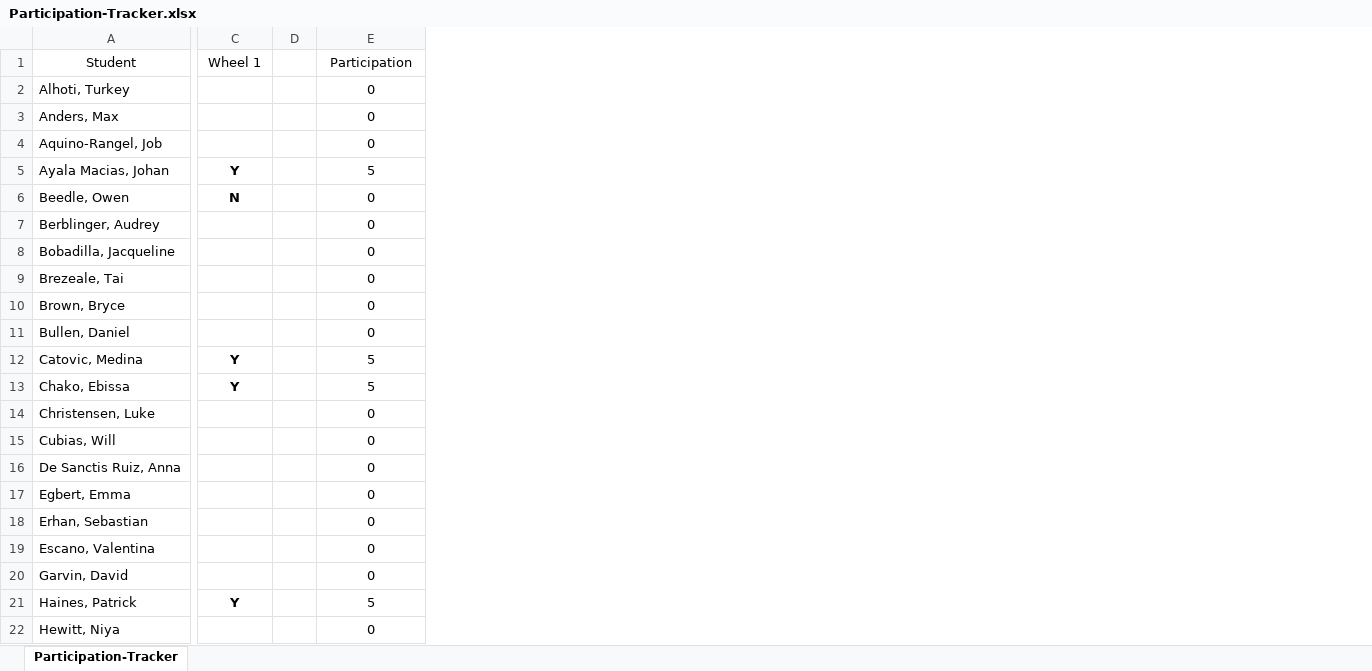
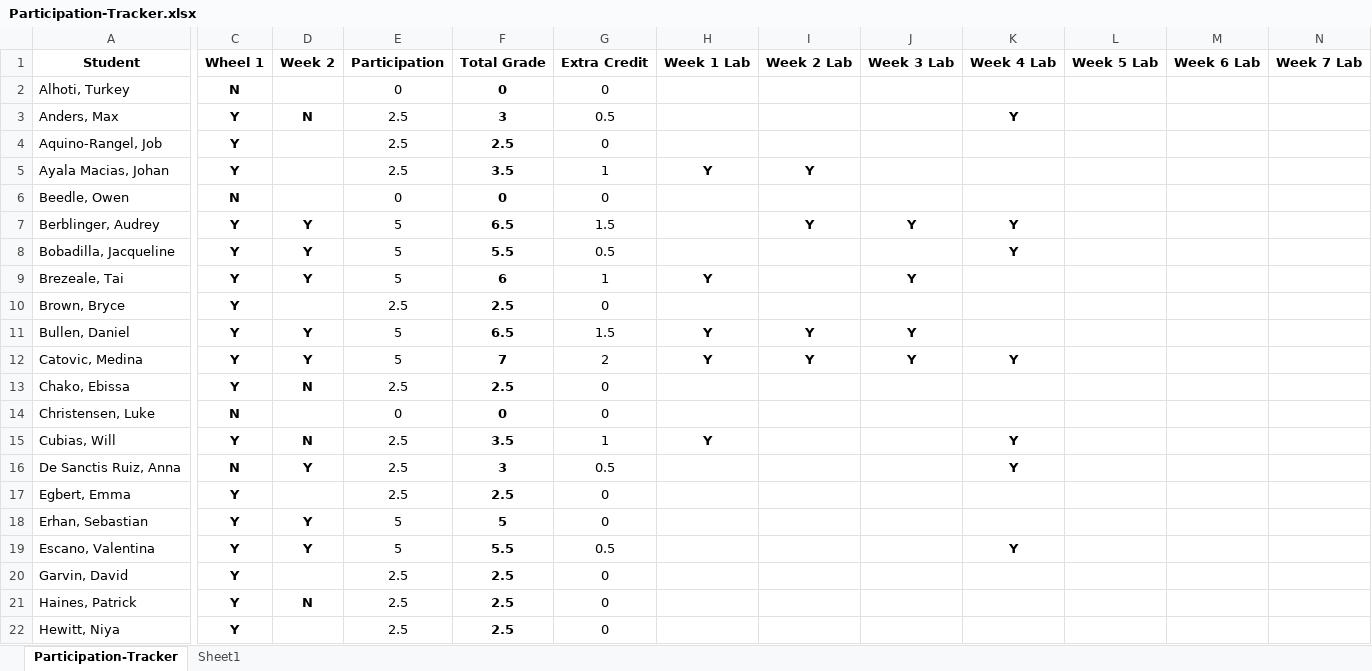
Before and after one commit to jrojas1003/EC-311, an Excel workbook: Participation-Tracker.xlsx, sheet Participation-Tracker, drawn as a sheet; only a part is shown, gaps mark what is left out; values as stored, in another font and other column widths than the file's, no borders; removed rows and columns are numbered as before the commit, all else as after; the diff covers the shown part only; the diff names each change by its address in the sheet, - before the commit and + after, or states it on an @@ line.

```diff
--- a/Participation-Tracker.xlsx (sheet Participation-Tracker)
+++ b/Participation-Tracker.xlsx (sheet Participation-Tracker)
+sheet tab: Sheet1
-column D, empty
+column D (Week 2), rows 3-21: N |  |  |  | Y | Y | Y |  | Y | Y | N |  | N | Y |  | Y | Y |  | N
+column F (Total Grade), rows 2-22: 0 | 3 | 2.5 | 3.5 | 0 | 6.5 | 5.5 | 6 | 2.5 | 6.5 | 7 | 2.5 | 0 | 3.5 | 3 | 2.5 | 5 | 5.5 | 2.5 | 2.5 | 2.5
+column G (Extra Credit), rows 2-22: 0 | 0.5 | 0 | 1 | 0 | 1.5 | 0.5 | 1 | 0 | 1.5 | 2 | 0 | 0 | 1 | 0.5 | 0 | 0 | 0.5 | 0 | 0 | 0
+column H (Week 1 Lab), rows 5-15: Y |  |  |  | Y |  | Y | Y |  |  | Y
+column I (Week 2 Lab), rows 5-12: Y |  | Y |  |  |  | Y | Y
+column J (Week 3 Lab), rows 7-12: Y |  | Y |  | Y | Y
+column K (Week 4 Lab), rows 3-19: Y |  |  |  | Y | Y |  |  |  | Y |  |  | Y | Y |  |  | Y
+column L (Week 5 Lab), empty
+column M (Week 6 Lab), empty
+column N (Week 7 Lab), empty
-A1:C1 bold: off
+A1:C1 bold: on
-E1 bold: off
+E1 bold: on
-C2 (Wheel 1): (empty)
+C2 (Wheel 1): N
-C3:C4 (Wheel 1): (empty)
+C3:C4 (Wheel 1): Y
-E3:E4 (Participation): 0
+E3:E4 (Participation): 2.5
-E5 (Participation): 5
+E5 (Participation): 2.5
-C7:C11 (Wheel 1): (empty)
+C7:C11 (Wheel 1): Y
-E7:E9 (Participation): 0
+E7:E9 (Participation): 5
-E10 (Participation): 0
+E10 (Participation): 2.5
-E11 (Participation): 0
+E11 (Participation): 5
-E13 (Participation): 5
+E13 (Participation): 2.5
-C14 (Wheel 1): (empty)
+C14 (Wheel 1): N
-C15 (Wheel 1): (empty)
+C15 (Wheel 1): Y
-E15:E17 (Participation): 0
+E15:E17 (Participation): 2.5
-C16 (Wheel 1): (empty)
+C16 (Wheel 1): N
-C17:C20 (Wheel 1): (empty)
+C17:C20 (Wheel 1): Y
-E18:E19 (Participation): 0
+E18:E19 (Participation): 5
-E20 (Participation): 0
+E20 (Participation): 2.5
-E21 (Participation): 5
+E21 (Participation): 2.5
-C22 (Wheel 1): (empty)
+C22 (Wheel 1): Y
-E22 (Participation): 0
+E22 (Participation): 2.5
```
Also changed, not shown: 3 added columns, 36 edited cells and cell formats elsewhere in this sheet, 4 other files.
